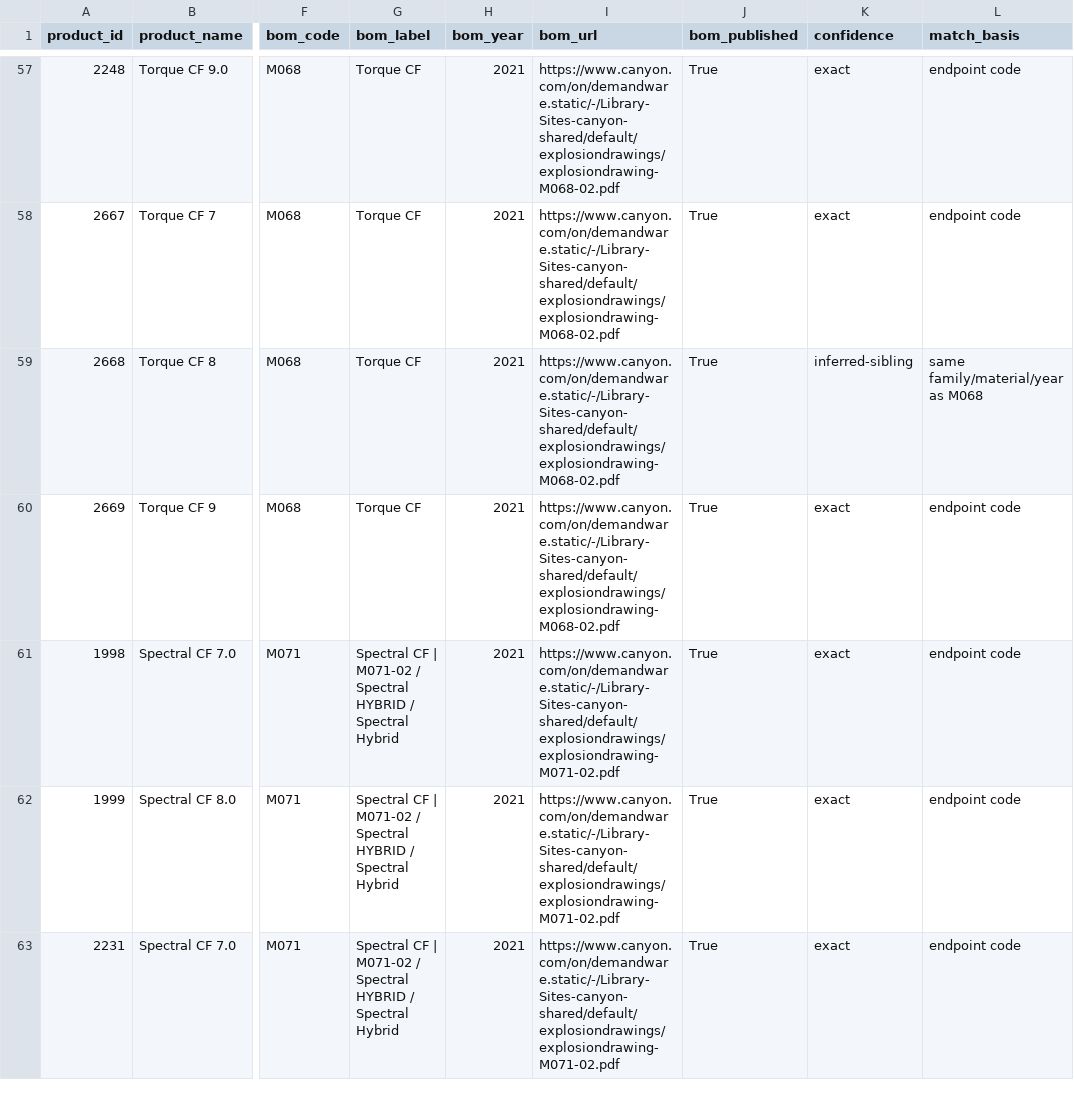
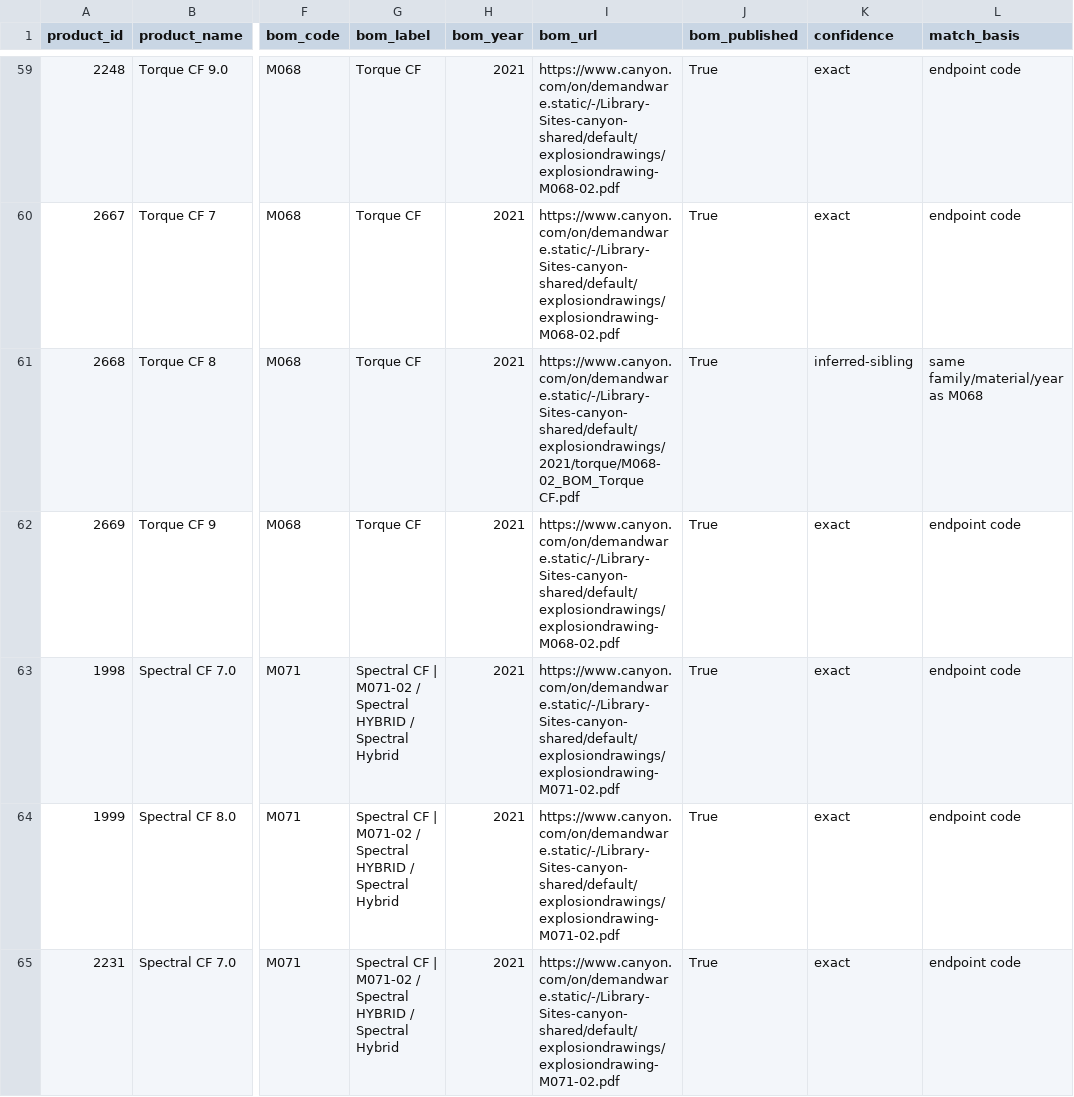
Before and after one commit to eathtespagheti/canyon-re, a CSV file: gravity_product_bom_map.csv, drawn as a sheet; only a part is shown, gaps mark what is left out; addresses are those after the commit; the diff covers the shown part only; the diff names each change by its address in the sheet, - before the commit and + after, or states it on an @@ line.

```diff
--- a/gravity_product_bom_map.csv
+++ b/gravity_product_bom_map.csv
-I61 (bom_url): https://www.canyon.com/on/demandware.static/-/Library-Sites-canyon-shared/default/explosiondrawings/explosiondrawing-M068-02.pdf
+I61 (bom_url): https://www.canyon.com/on/demandware.static/-/Library-Sites-canyon-shared/default/explosiondrawings/2021/torque/M068-02_BOM_Torque CF.pdf
```
Also changed, not shown: 4 added rows and 37 edited cells elsewhere in this file, gravity_products.csv, 3 other files.
